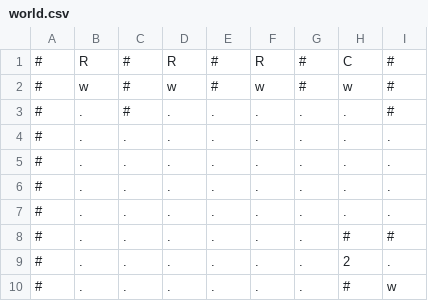
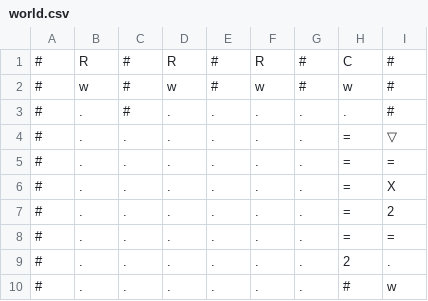
Before and after one commit to davidspies/infestation, a CSV file: levels/world.csv, drawn as a sheet; only a part is shown.

Commit message:
Revert "Until portals are fixed for 2p, don't allow exploit where second player skips levels"
This reverts commit 8ff88e02fd535a0709b8c13cf6146543ef26c3b7.

```diff
--- a/levels/world.csv
+++ b/levels/world.csv
@@ -3,7 +3,7 @@
 #,.,#,.,.,.,.,.,#
-#,.,.,.,.,.,.,.,.
-#,.,.,.,.,.,.,.,.
-#,.,.,.,.,.,.,.,.
-#,.,.,.,.,.,.,.,.
-#,.,.,.,.,.,.,#,#
+#,.,.,.,.,.,.,=,▽
+#,.,.,.,.,.,.,=,=
+#,.,.,.,.,.,.,=,X
+#,.,.,.,.,.,.,=,2
+#,.,.,.,.,.,.,=,=
 #,.,.,.,.,.,.,2,.
```
